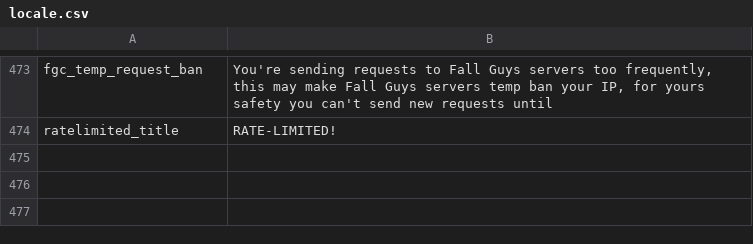
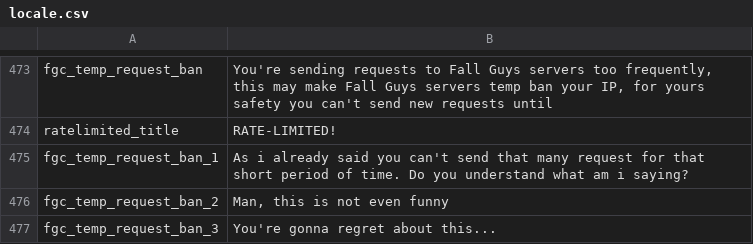
Before and after one commit to floyzi/floyzi.github.io, a CSV file: FGTools/localization/en/locale.csv, drawn as a sheet; only a part is shown, gaps mark what is left out.

Commit message:
Update locale.csv

```diff
--- a/FGTools/localization/en/locale.csv
+++ b/FGTools/localization/en/locale.csv
@@ -474 +474,4 @@ fgc_temp_request_ban,"You're sending requests to Fall Guys servers too frequentl
 ratelimited_title,RATE-LIMITED!
+fgc_temp_request_ban_1,As i already said you can't send that many request for that short period of time. Do you understand what am i saying?
+fgc_temp_request_ban_2,"Man, this is not even funny"
+fgc_temp_request_ban_3,You're gonna regret about this...
```
